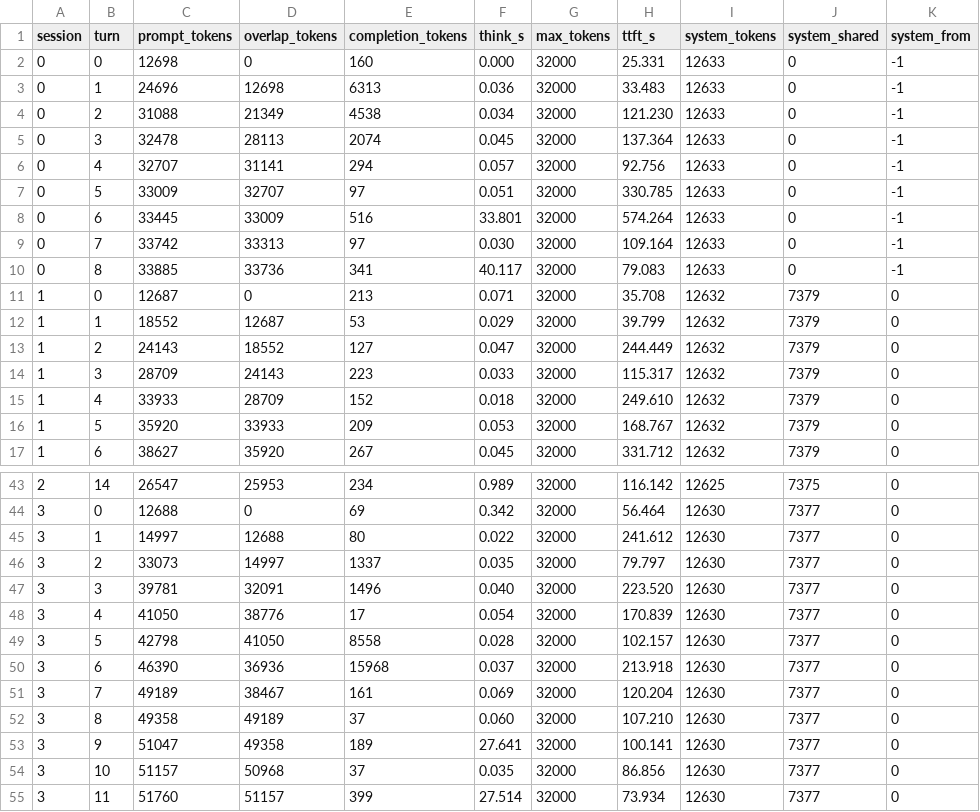
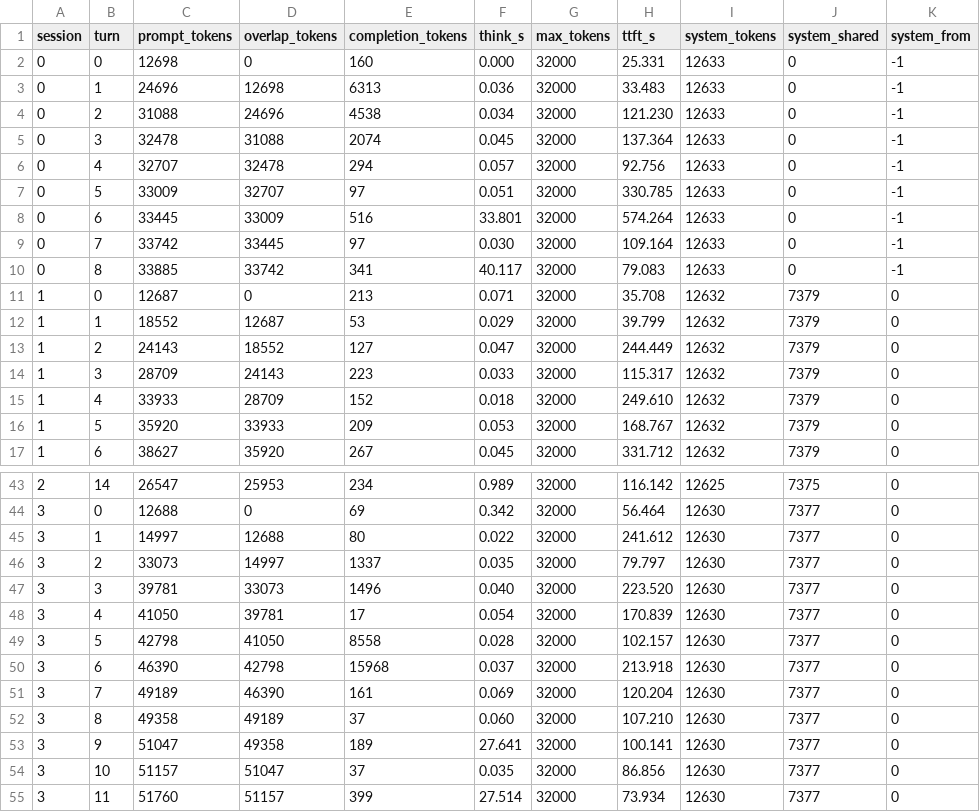
Before and after one commit to kindlingai/gr8, a CSV file: engine/kvman-rs/sim/traces/after.csv, drawn as a sheet; only a part is shown, gaps mark what is left out; the diff covers the shown part only.

```diff
--- a/engine/kvman-rs/sim/traces/after.csv
+++ b/engine/kvman-rs/sim/traces/after.csv
@@ -3,9 +3,9 @@ session,turn,prompt_tokens,overlap_tokens,completion_tokens,think_s,max_tokens,t
 0,1,24696,12698,6313,0.036,32000,33.483,12633,0,-1
-0,2,31088,21349,4538,0.034,32000,121.230,12633,0,-1
-0,3,32478,28113,2074,0.045,32000,137.364,12633,0,-1
-0,4,32707,31141,294,0.057,32000,92.756,12633,0,-1
+0,2,31088,24696,4538,0.034,32000,121.230,12633,0,-1
+0,3,32478,31088,2074,0.045,32000,137.364,12633,0,-1
+0,4,32707,32478,294,0.057,32000,92.756,12633,0,-1
 0,5,33009,32707,97,0.051,32000,330.785,12633,0,-1
 0,6,33445,33009,516,33.801,32000,574.264,12633,0,-1
-0,7,33742,33313,97,0.030,32000,109.164,12633,0,-1
-0,8,33885,33736,341,40.117,32000,79.083,12633,0,-1
+0,7,33742,33445,97,0.030,32000,109.164,12633,0,-1
+0,8,33885,33742,341,40.117,32000,79.083,12633,0,-1
 1,0,12687,0,213,0.071,32000,35.708,12632,7379,0
@@ -46,10 +46,10 @@ session,turn,prompt_tokens,overlap_tokens,completion_tokens,think_s,max_tokens,t
 3,2,33073,14997,1337,0.035,32000,79.797,12630,7377,0
-3,3,39781,32091,1496,0.040,32000,223.520,12630,7377,0
-3,4,41050,38776,17,0.054,32000,170.839,12630,7377,0
+3,3,39781,33073,1496,0.040,32000,223.520,12630,7377,0
+3,4,41050,39781,17,0.054,32000,170.839,12630,7377,0
 3,5,42798,41050,8558,0.028,32000,102.157,12630,7377,0
-3,6,46390,36936,15968,0.037,32000,213.918,12630,7377,0
-3,7,49189,38467,161,0.069,32000,120.204,12630,7377,0
+3,6,46390,42798,15968,0.037,32000,213.918,12630,7377,0
+3,7,49189,46390,161,0.069,32000,120.204,12630,7377,0
 3,8,49358,49189,37,0.060,32000,107.210,12630,7377,0
 3,9,51047,49358,189,27.641,32000,100.141,12630,7377,0
-3,10,51157,50968,37,0.035,32000,86.856,12630,7377,0
+3,10,51157,51047,37,0.035,32000,86.856,12630,7377,0
 3,11,51760,51157,399,27.514,32000,73.934,12630,7377,0
```
Also changed, not shown: 14 edited cells elsewhere in this file, engine/kvman-rs/sim/traces/agents8.csv, engine/kvman-rs/sim/traces/before.csv, 8 other files.
